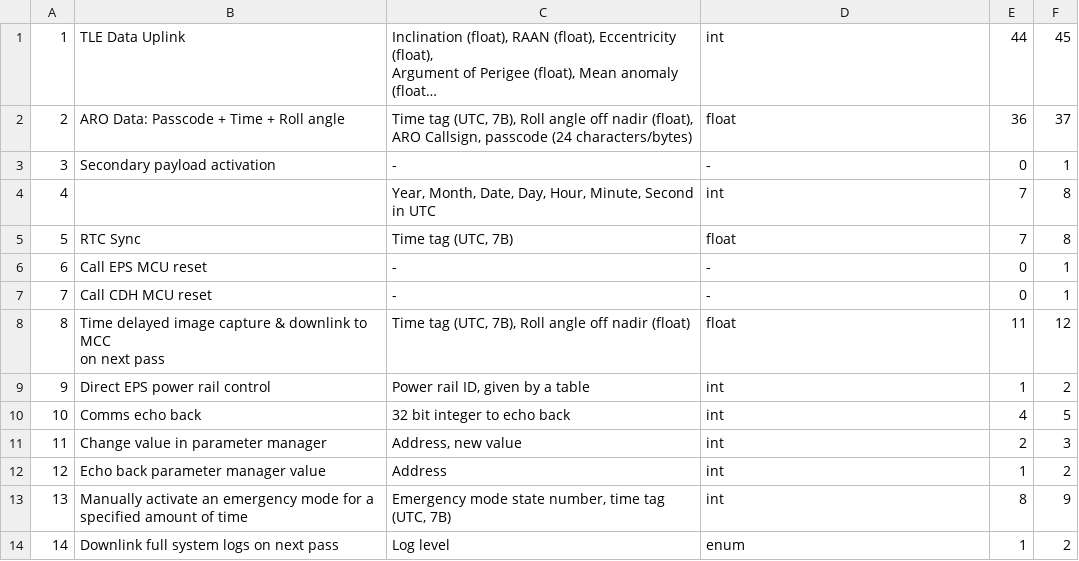
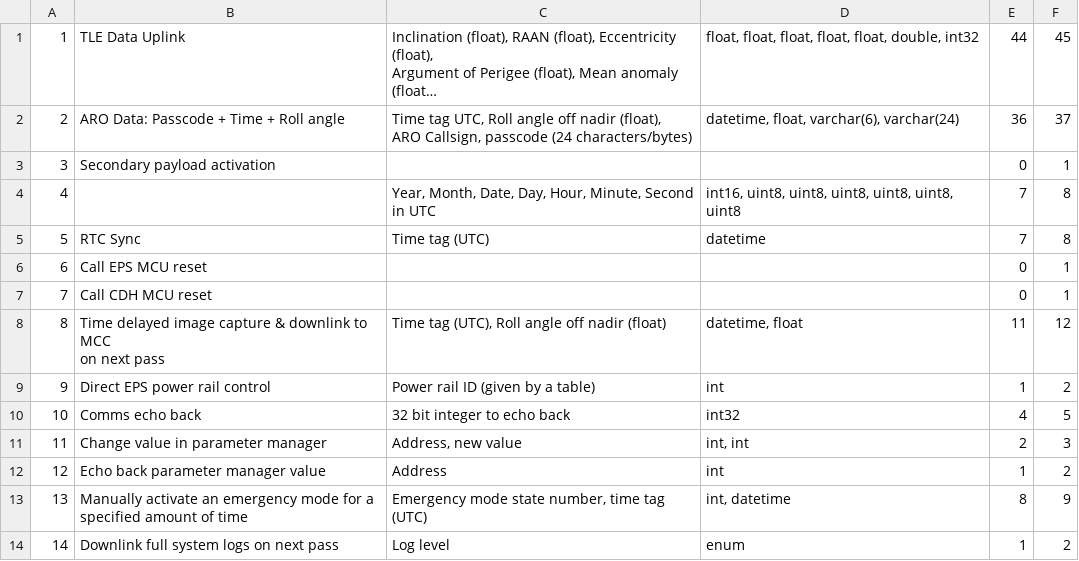
Before and after one commit to UWOrbital/OBC-firmware, a CSV file: gs/backend/data/resources/main_commands.csv, drawn as a sheet; long unchanged cells end in …; the diff names each change by its address in the sheet, - before the commit and + after, or states it on an @@ line.

```diff
--- a/gs/backend/data/resources/main_commands.csv
+++ b/gs/backend/data/resources/main_commands.csv
-D1: int
+D1: float, float, float, float, float, double, int32
-C2: Time tag (UTC, 7B), Roll angle…
+C2: Time tag UTC, Roll angle…
-D2: float
+D2: datetime, float, varchar(6), varchar(24)
-C3: -
+C3: (empty)
-D3: -
+D3: (empty)
-D4: int
+D4: int16, uint8, uint8, uint8, uint8, uint8, uint8
-C5: Time tag (UTC, 7B)
+C5: Time tag (UTC)
-D5: float
+D5: datetime
-C6:C7: -
+C6:C7: (empty)
-D6:D7: -
+D6:D7: (empty)
-C8: Time tag (UTC, 7B), Roll angle…
+C8: Time tag (UTC), Roll angle…
-D8: float
+D8: datetime, float
-C9: Power rail ID, given by a table
+C9: Power rail ID (given by a table)
-D10: int
+D10: int32
-D11: int
+D11: int, int
-C13: Emergency mode state number, time tag (UTC, 7B)
+C13: Emergency mode state number, time tag (UTC)
-D13: int
+D13: int, datetime
```
Also changed, not shown: 2 other files.
